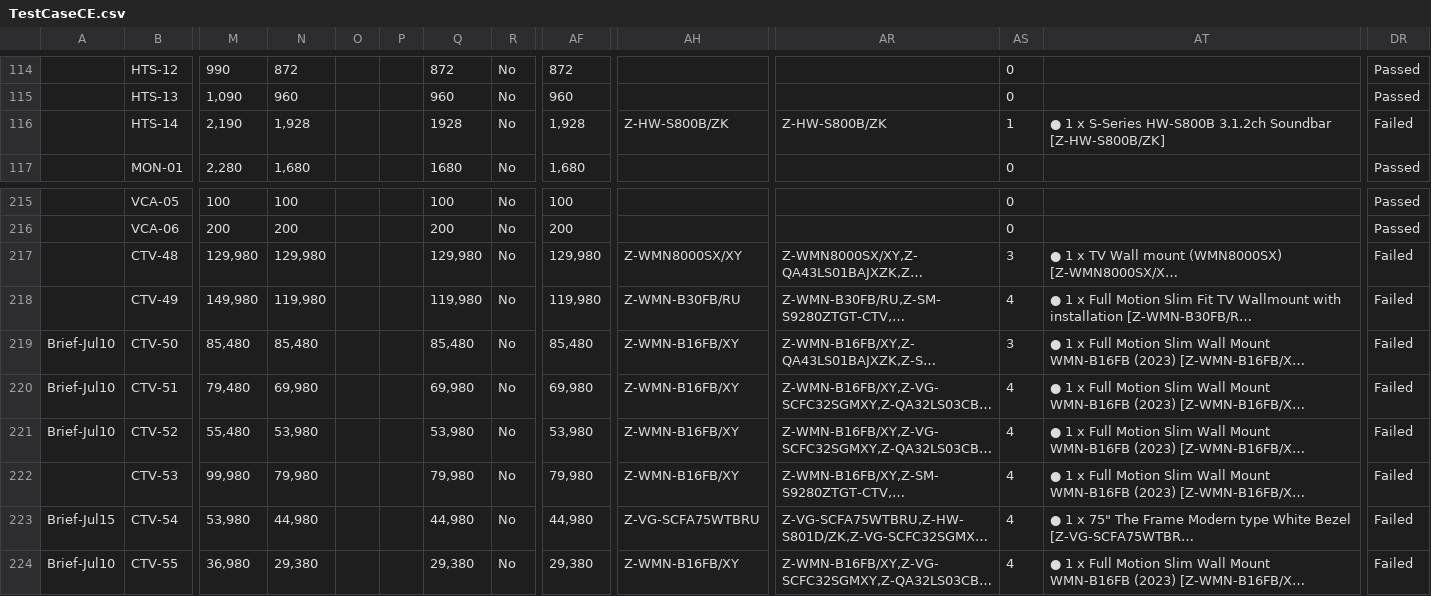
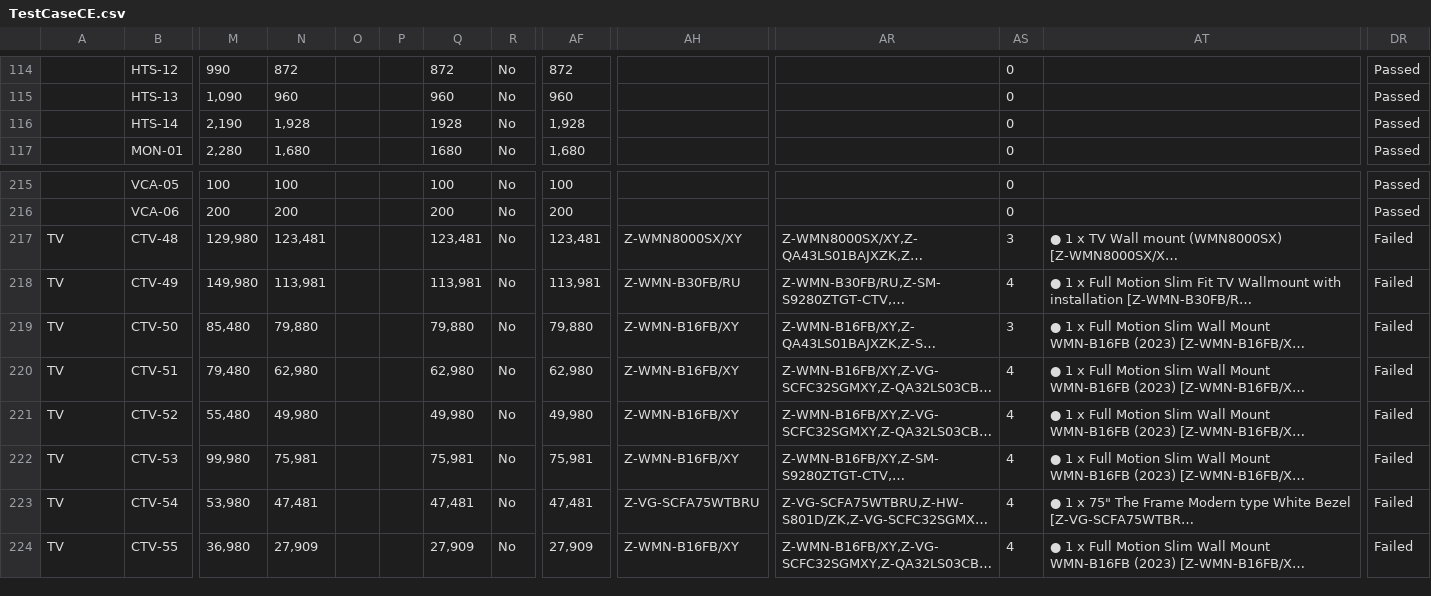
Before and after one commit to raymondwoocheil/CheilSEHKQA, a CSV file: datasources/TestCaseCE.csv, drawn as a sheet; only a part is shown, gaps mark what is left out; long unchanged cells end in …; the diff covers the shown part only; the diff names each change by its address in the sheet, - before the commit and + after, or states it on an @@ line.

```diff
--- a/datasources/TestCaseCE.csv
+++ b/datasources/TestCaseCE.csv
-AH116: Z-HW-S800B/ZK
+AH116: (empty)
-AR116: Z-HW-S800B/ZK
+AR116: (empty)
-AS116: 1
+AS116: 0
-AT116: ● 1 x S-Series HW-S800B 3.1.2ch Soundbar [Z-HW-S800B/ZK]
+AT116: (empty)
-DR116: Failed
+DR116: Passed
-A217:A218: (empty)
+A217:A218: TV
-N217: 129,980
+N217: 123,481
-Q217: 129,980
+Q217: 123,481
-AF217: 129,980
+AF217: 123,481
-N218: 119,980
+N218: 113,981
-Q218: 119,980
+Q218: 113,981
-AF218: 119,980
+AF218: 113,981
-A219:A221: Brief-Jul10
+A219:A221: TV
-N219: 85,480
+N219: 79,880
-Q219: 85,480
+Q219: 79,880
-AF219: 85,480
+AF219: 79,880
-N220: 69,980
+N220: 62,980
-Q220: 69,980
+Q220: 62,980
-AF220: 69,980
+AF220: 62,980
-N221: 53,980
+N221: 49,980
-Q221: 53,980
+Q221: 49,980
-AF221: 53,980
+AF221: 49,980
-A222: (empty)
+A222: TV
-N222: 79,980
+N222: 75,981
-Q222: 79,980
+Q222: 75,981
-AF222: 79,980
+AF222: 75,981
-A223: Brief-Jul15
+A223: TV
-N223: 44,980
+N223: 47,481
-Q223: 44,980
+Q223: 47,481
-AF223: 44,980
+AF223: 47,481
-A224: Brief-Jul10
+A224: TV
-N224: 29,380
+N224: 27,909
-Q224: 29,380
+Q224: 27,909
-AF224: 29,380
+AF224: 27,909
```
Also changed, not shown: 125 edited cells elsewhere in this file, datasources/TestCaseCESPP.csv.
